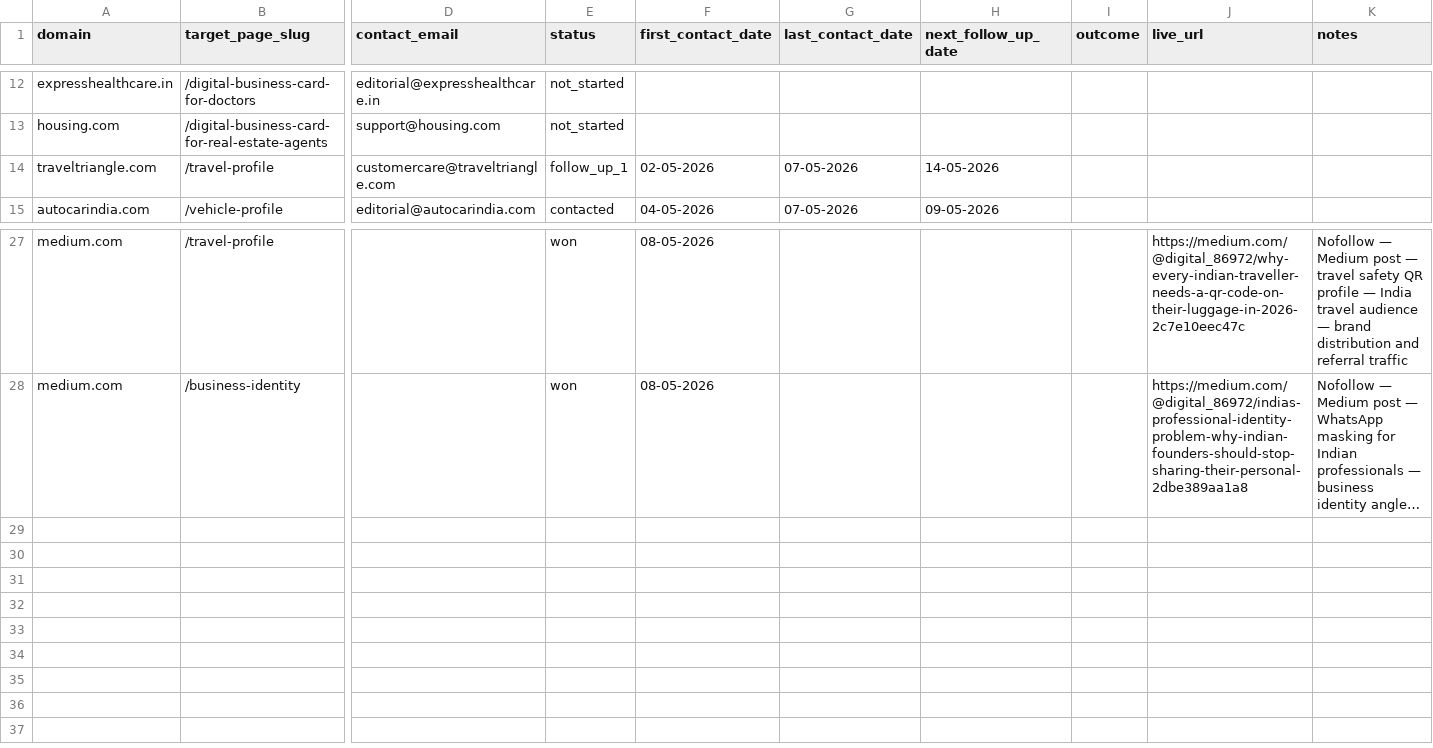
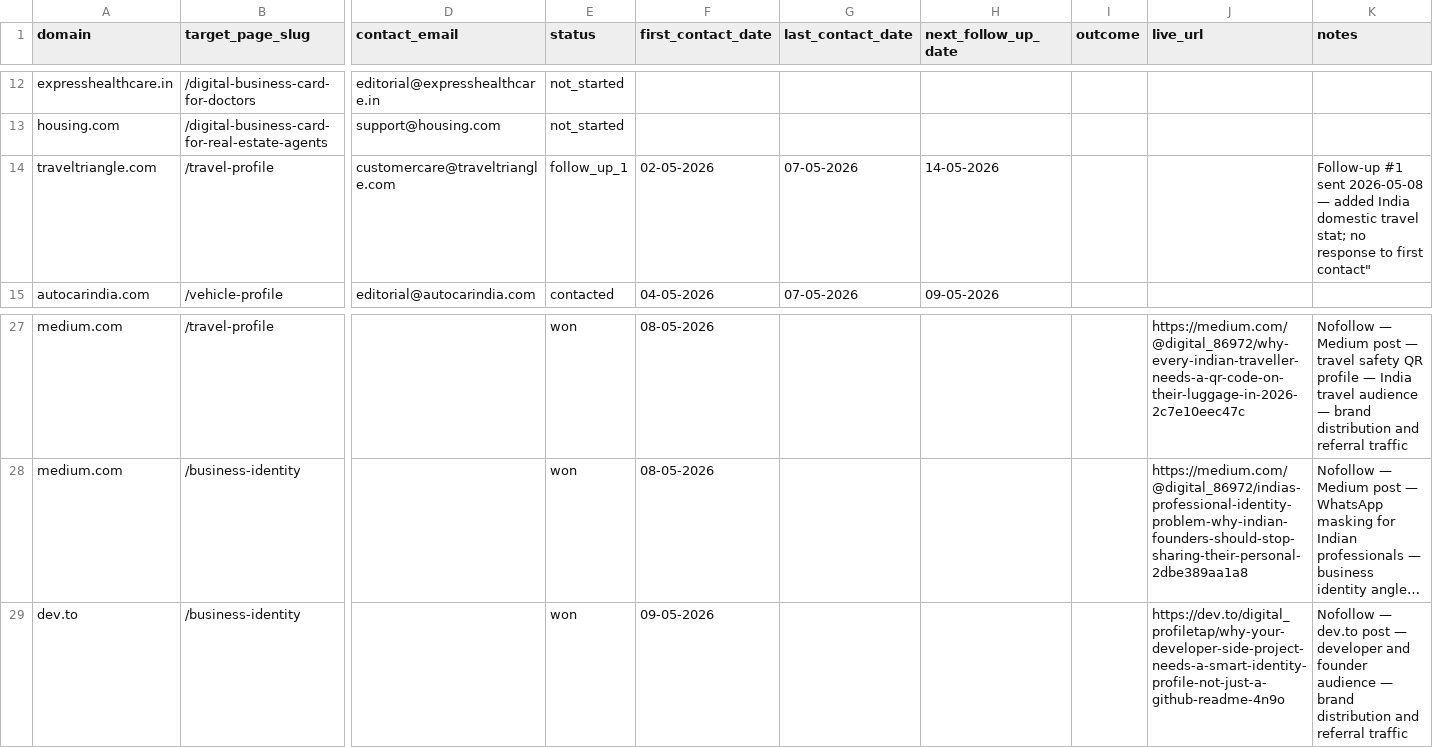
Before and after one commit to vedantacore-admin/profiletap-seo-os, a CSV file: projects/profiletap/data/backlinks/outreach_tracker.csv, drawn as a sheet; only a part is shown, gaps mark what is left out; long unchanged cells end in …; rows hold the shown columns only; the diff names each change by its address in the sheet, - before the commit and + after, or states it on an @@ line.

Commit message:
feat: add follow-up note for travel profile outreach and update dev.to entry for smart identity profile

```diff
--- a/projects/profiletap/data/backlinks/outreach_tracker.csv
+++ b/projects/profiletap/data/backlinks/outreach_tracker.csv
-K14 (notes): (empty)
+K14 (notes): Follow-up #1 sent 2026-05-08 — added India domestic travel stat; no response to first contact"
+row 29: dev.to | /business-identity |  | won | 09-05-2026 |  |  |  | https://dev.to/digital_profiletap/why-your-developer-side-project-needs-a-smart-identity-profile-not-just-a-github-readme-4n9o | Nofollow — dev.to post — developer and founder audience — brand distribution and referral traffic
```
